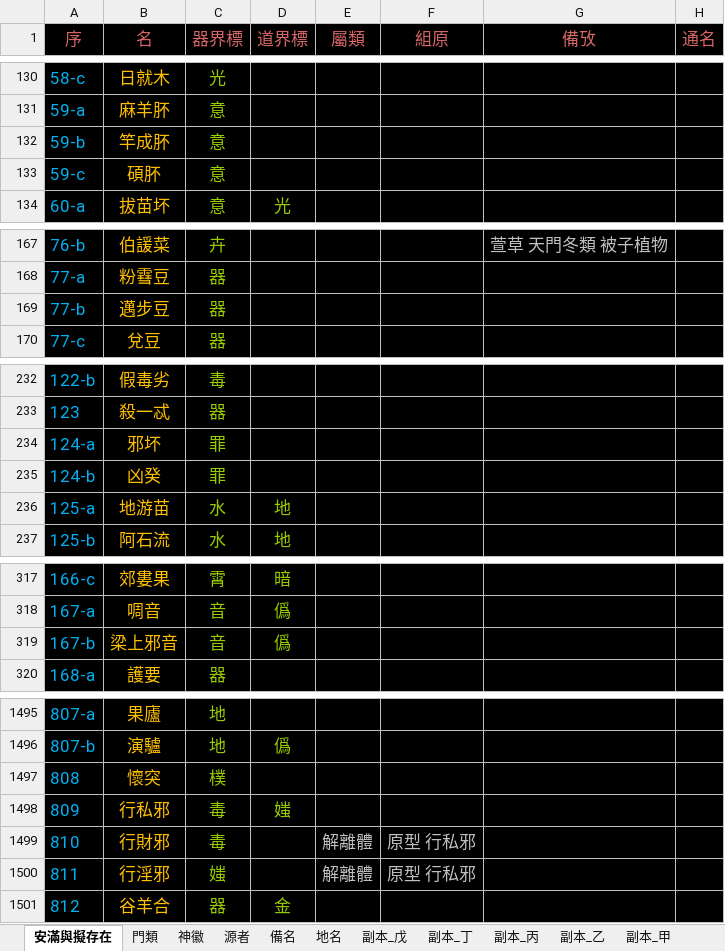
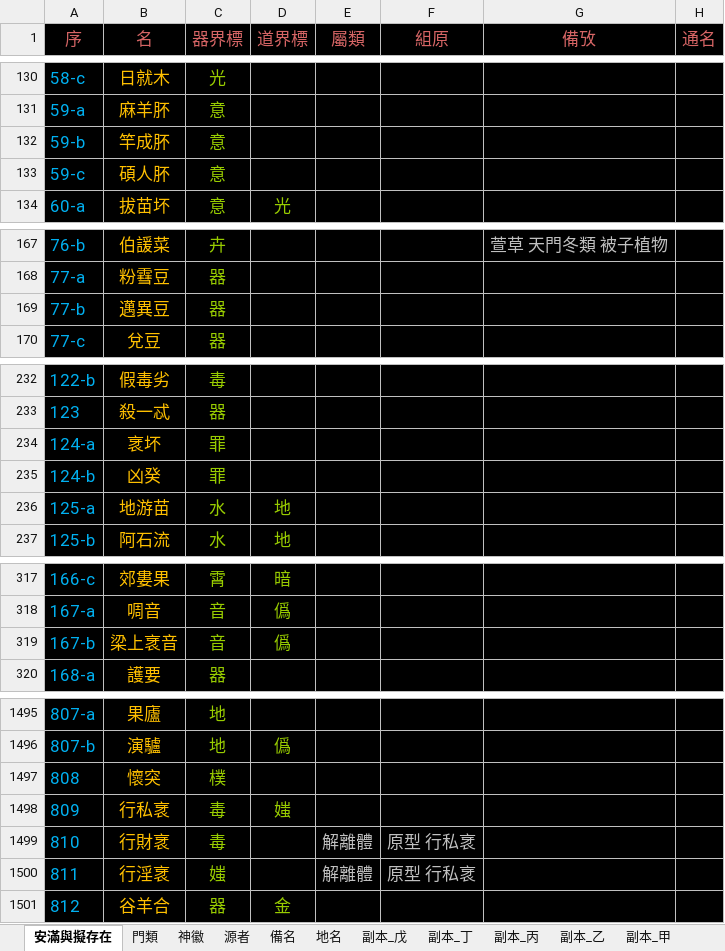
Before and after one commit to sealleci/AnMan, an Excel workbook: docs/滿徽源集_版己.xlsx, sheet 安滿與擬存在, drawn as a sheet; only a part is shown, gaps mark what is left out; values as stored, in another font and other column widths than the file's, no borders; the diff names each change by its address in the sheet, - before the commit and + after, or states it on an @@ line.

Commit message:
SheetWizard

```diff
--- a/docs/滿徽源集_版己.xlsx (sheet 安滿與擬存在)
+++ b/docs/滿徽源集_版己.xlsx (sheet 安滿與擬存在)
-B133 (名): 碩肧
+B133 (名): 碩人肧
-B169 (名): 邁步豆
+B169 (名): 邁異豆
-B234 (名): 邪坏
+B234 (名): 衺坏
-B319 (名): 梁上邪音
+B319 (名): 梁上衺音
-B1498 (名): 行私邪
+B1498 (名): 行私衺
-B1499 (名): 行財邪
+B1499 (名): 行財衺
-F1499:F1500 (組原): 原型 行私邪
+F1499:F1500 (組原): 原型 行私衺
-B1500 (名): 行淫邪
+B1500 (名): 行淫衺
```
Also changed, not shown: 3 other files.
